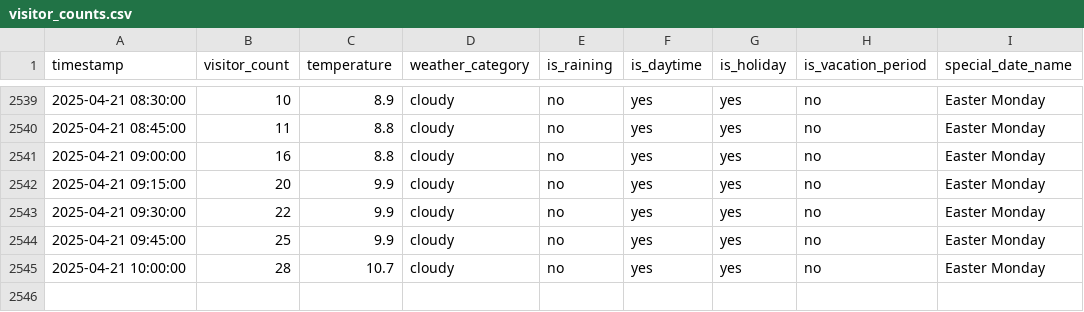
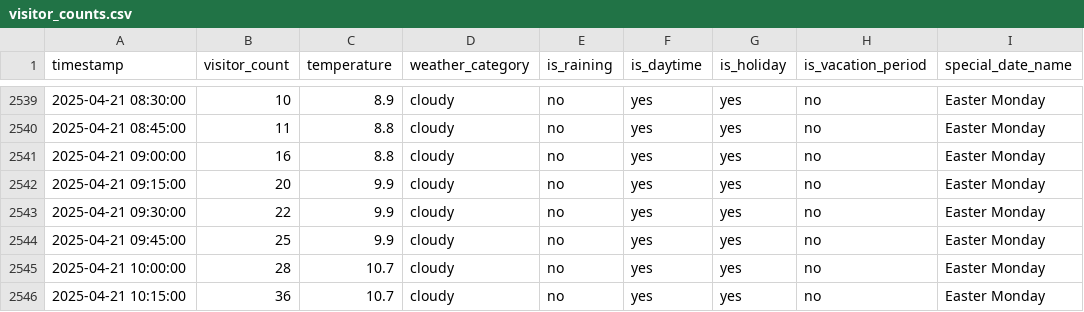
Before and after one commit to MetisPrometheus/datacollector-trimmeriet, a CSV file: data/visitor_counts.csv, drawn as a sheet; only a part is shown, gaps mark what is left out; the diff names each change by its address in the sheet, - before the commit and + after, or states it on an @@ line.

```diff
--- a/data/visitor_counts.csv
+++ b/data/visitor_counts.csv
+row 2546: 2025-04-21 10:15:00 | 36 | 10.7 | cloudy | no | yes | yes | no | Easter Monday
```
